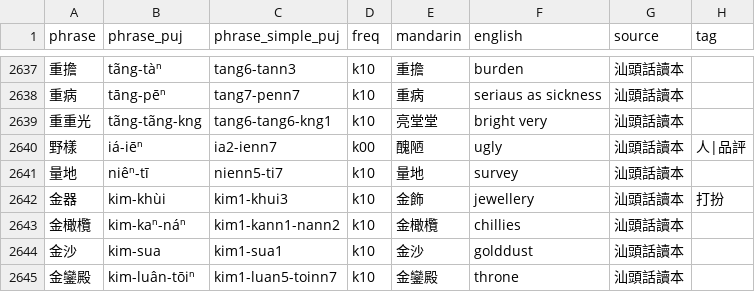
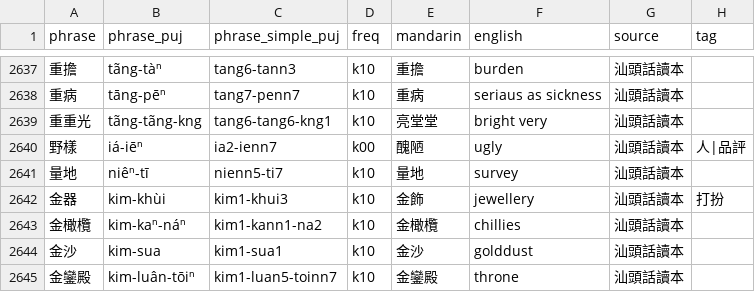
Before and after one commit to hokkien-writing/teochew-lexicon, a CSV file: phrase.csv, drawn as a sheet; only a part is shown, gaps mark what is left out; the diff covers the shown part only.

Commit message:
nann=>na

```diff
--- a/phrase.csv
+++ b/phrase.csv
@@ -2642,3 +2642,3 @@ phrase,phrase_puj,phrase_simple_puj,freq,mandarin,english,source,tag
 金器,kim-khùi,kim1-khui3,k10,金飾,jewellery,汕頭話讀本,打扮
-金橄欖,kim-kaⁿ-náⁿ,kim1-kann1-nann2,k10,金橄欖,chillies,汕頭話讀本,
+金橄欖,kim-kaⁿ-náⁿ,kim1-kann1-na2,k10,金橄欖,chillies,汕頭話讀本,
 金沙,kim-sua,kim1-sua1,k10,金沙,golddust,汕頭話讀本,
```
Also changed, not shown: 5 edited cells elsewhere in this file.
